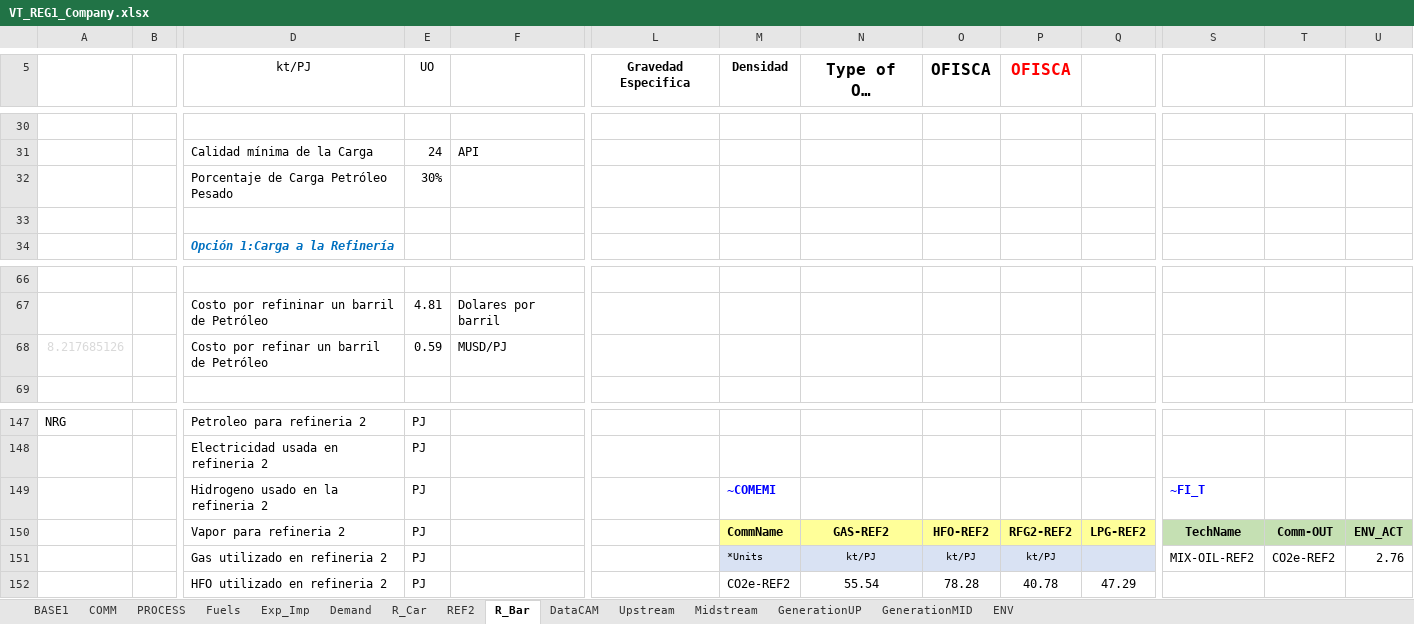
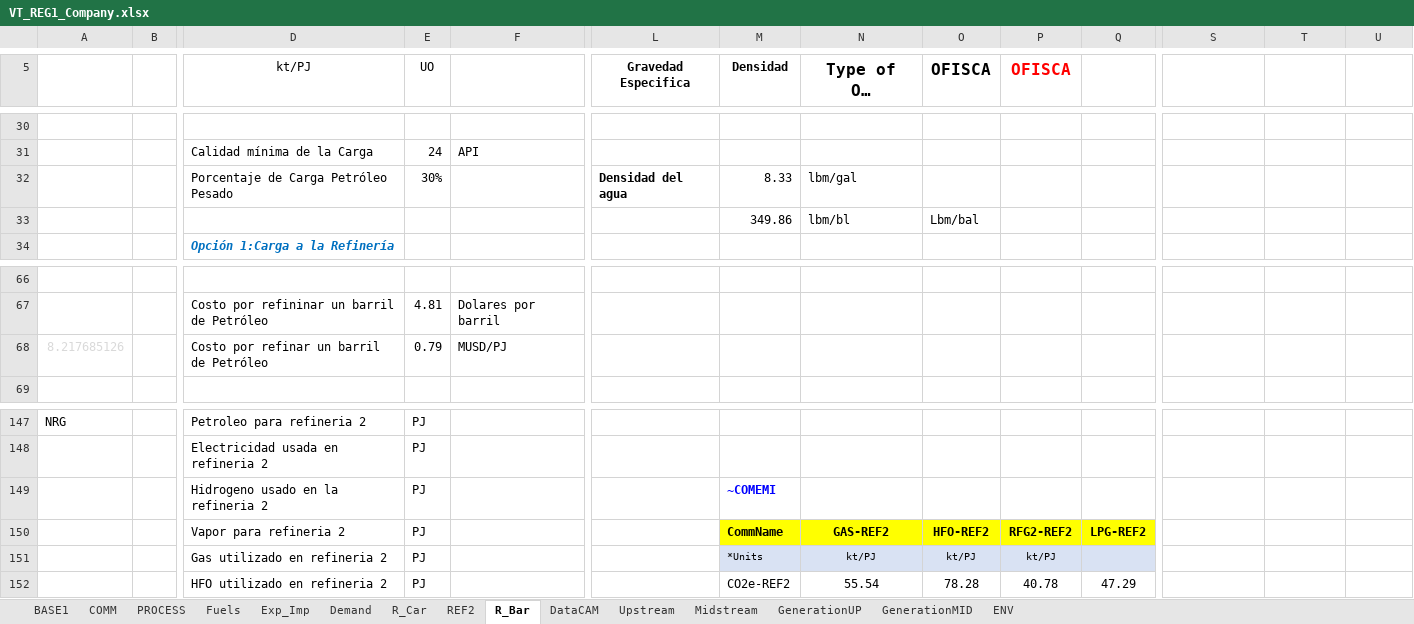
Before and after one commit to engcaicedo1/ModeloTIMESOG, an Excel workbook: VT_REG1_Company.xlsx, sheet R_Bar, drawn as a sheet; only a part is shown, gaps mark what is left out; long unchanged cells end in …; values as stored, in another font and other column widths than the file's, no borders; charts and pictures and conditional formats not drawn; the diff covers the shown part only; the diff names each change by its address in the sheet, - before the commit and + after, or states it on an @@ line.

```diff
--- a/VT_REG1_Company.xlsx (sheet R_Bar)
+++ b/VT_REG1_Company.xlsx (sheet R_Bar)
-L32 (Gravedad Especifica): (empty)
+L32 (Gravedad Especifica): Densidad del agua
-M32 (Densidad): (empty)
+M32 (Densidad): 8.33
-N32 (Type of Oil producing): (empty)
+N32 (Type of Oil producing): lbm/gal
-M33 (Densidad): (empty)
+M33 (Densidad): 349.86
-N33 (Type of Oil producing): (empty)
+N33 (Type of Oil producing): lbm/bl
-O33 (OFISCA): (empty)
+O33 (OFISCA): Lbm/bal
-E68 (UO): 0.59
+E68 (UO): 0.79
-S149: ~FI_T
+S149: (empty)
-M150:Q150 fill: #FFFF99
+M150:Q150 fill: #FFFF00
-S150: TechName
+S150: (empty)
-S150:U150 fill: #C5E0B3
+S150:U150 fill: none
-T150: Comm-OUT
+T150: (empty)
-U150: ENV_ACT
+U150: (empty)
-S151: MIX-OIL-REF2
+S151: (empty)
-T151: CO2e-REF2
+T151: (empty)
-U151: 2.76
+U151: (empty)
```
Also changed, not shown: 1 added row, 1 removed row, 33 edited cells and cell formats elsewhere in this sheet, formulas that keep their value, 2 other files.
